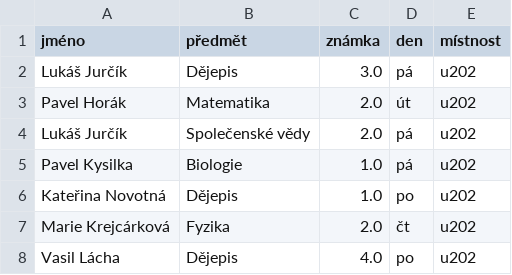
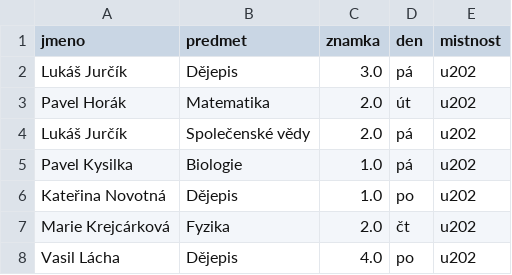
Before and after one commit to Czechitas-Python/python-data, a CSV file: datova-analyza/pandas-agregace/assets/maturita.csv, drawn as a sheet; only a part is shown.

```diff
--- a/datova-analyza/pandas-agregace/assets/maturita.csv
+++ b/datova-analyza/pandas-agregace/assets/maturita.csv
@@ -1,2 +1,2 @@
-jméno,předmět,známka,den,místnost
+jmeno,predmet,znamka,den,mistnost
 Lukáš Jurčík,Dějepis,3.0,pá,u202
```
Also changed, not shown: datova-analyza/pandas-agregace/assets/maturita2.csv, datova-analyza/pandas-agregace/excs/studenti/assets/jmena100.csv, 16 other files.
